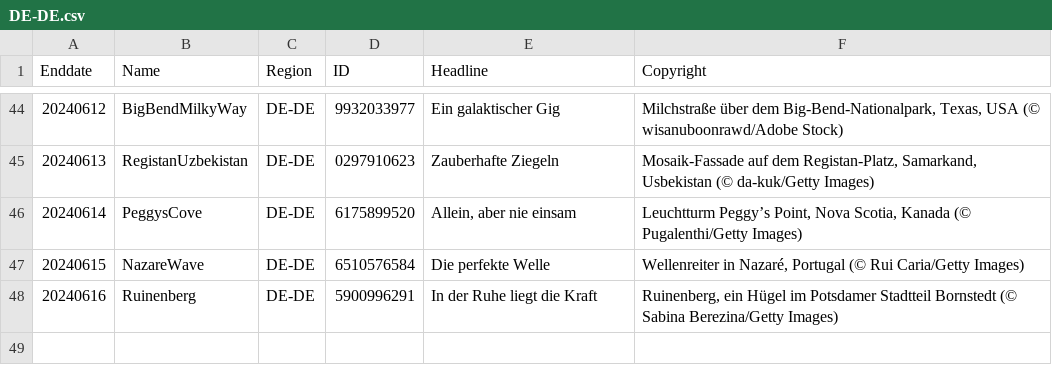
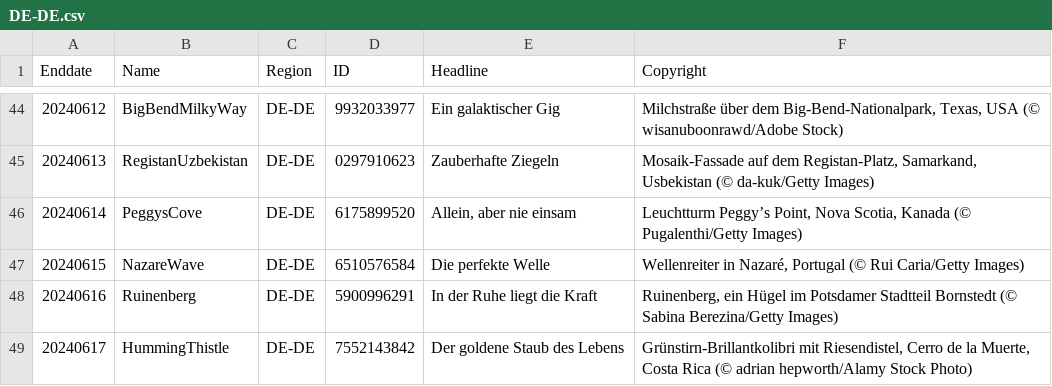
Before and after one commit to tauyoungsama/imageArchive, a CSV file: metadata/DE-DE.csv, drawn as a sheet; only a part is shown, gaps mark what is left out; the diff names each change by its address in the sheet, - before the commit and + after, or states it on an @@ line.

```diff
--- a/metadata/DE-DE.csv
+++ b/metadata/DE-DE.csv
+row 49: 20240617 | HummingThistle | DE-DE | 7552143842 | Der goldene Staub des Lebens | Grünstirn-Brillantkolibri mit Riesendistel, Cerro de la Muerte, Costa Rica (© adrian hepworth/Alamy Stock Photo)
```
Also changed, not shown: metadata/EN-GB.csv, metadata/EN-IN.csv, 11 other files.
